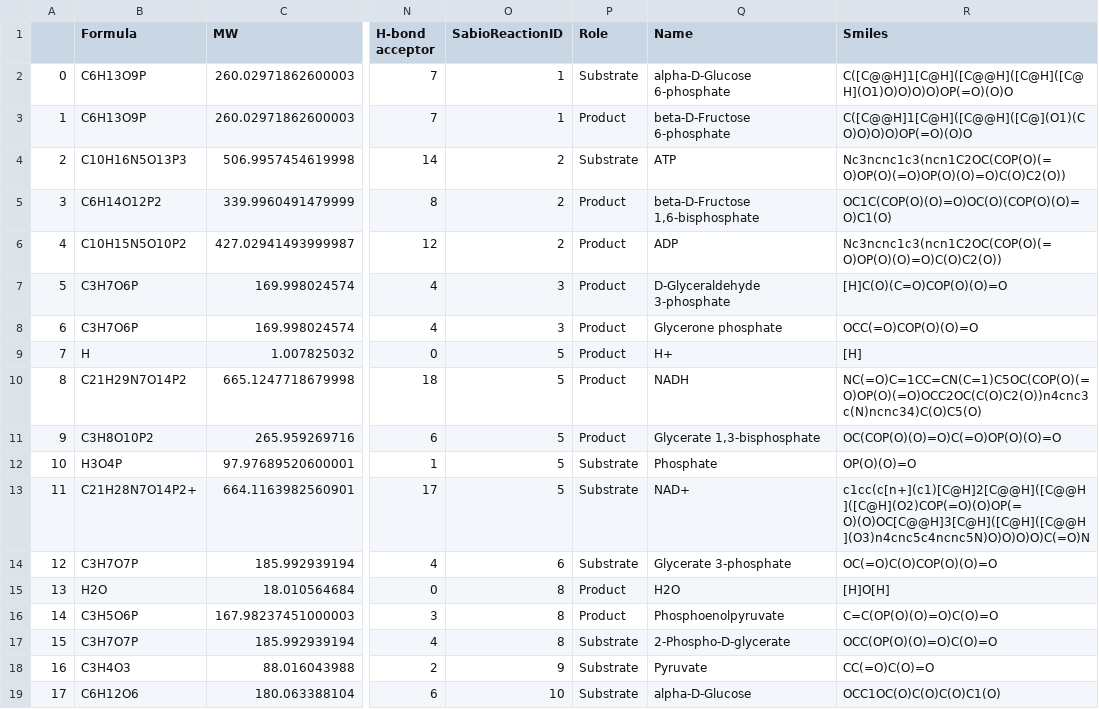
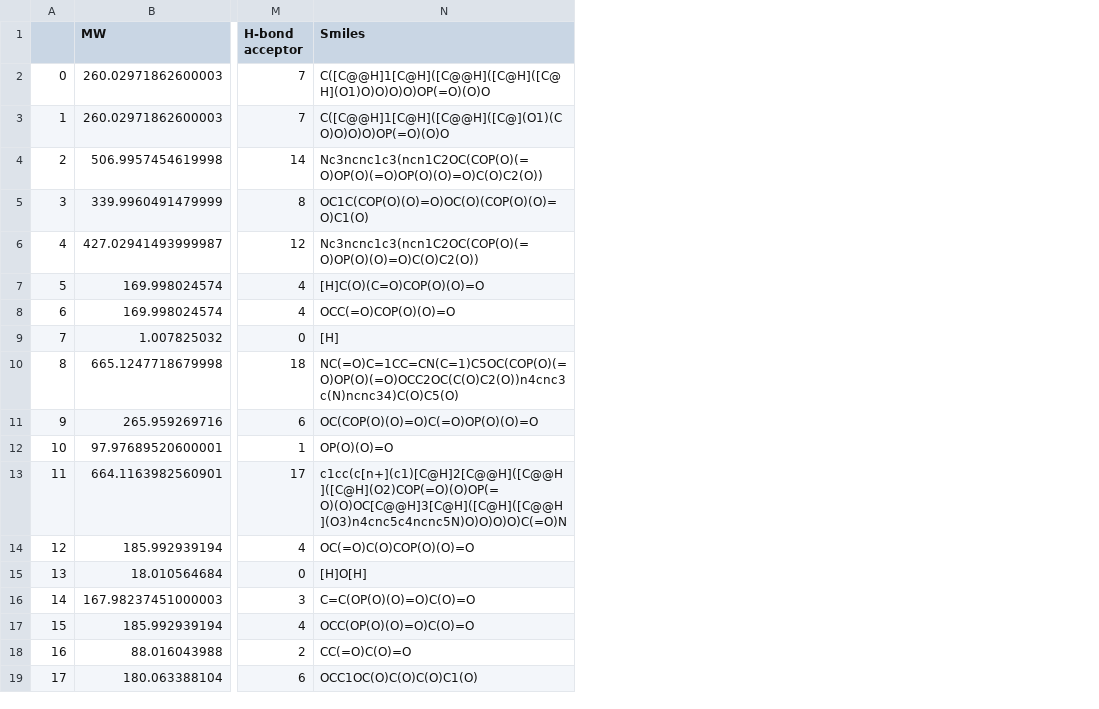
Before and after one commit to AnnaCanoRifa/EC_TFM, a CSV file: data/fingerprintTest.csv, drawn as a sheet; only a part is shown, gaps mark what is left out; the diff names each change by its address in the sheet, - before the commit and + after, or states it on an @@ line.

```diff
--- a/data/fingerprintTest.csv
+++ b/data/fingerprintTest.csv
-column B (Formula), rows 2-19: C6H13O9P | C6H13O9P | C10H16N5O13P3 | C6H14O12P2 | C10H15N5O10P2 | C3H7O6P | C3H7O6P | H | C21H29N7O14P2 | C3H8O10P2 | H3O4P | C21H28N7O14P2+ | C3H7O7P | H2O | C3H5O6P | C3H7O7P | C3H4O3 | C6H12O6
-column O (SabioReactionID), rows 2-19: 1 | 1 | 2 | 2 | 2 | 3 | 3 | 5 | 5 | 5 | 5 | 5 | 6 | 8 | 8 | 8 | 9 | 10
-column P (Role), rows 2-19: Substrate | Product | Substrate | Product | Product | Product | Product | Product | Product | Product | Substrate | Substrate | Substrate | Product | Product | Substrate | Substrate | Substrate
-column Q (Name), rows 2-19: alpha-D-Glucose 6-phosphate | beta-D-Fructose 6-phosphate | ATP | beta-D-Fructose 1,6-bisphosphate | ADP | D-Glyceraldehyde 3-phosphate | Glycerone phosphate | H+ | NADH | Glycerate 1,3-bisphosphate | Phosphate | NAD+ | Glycerate 3-phosphate | H2O | Phosphoenolpyruvate | 2-Phospho-D-glycerate | Pyruvate | alpha-D-Glucose
```
Also changed, not shown: data/smilestest.csv, 8 other files.
